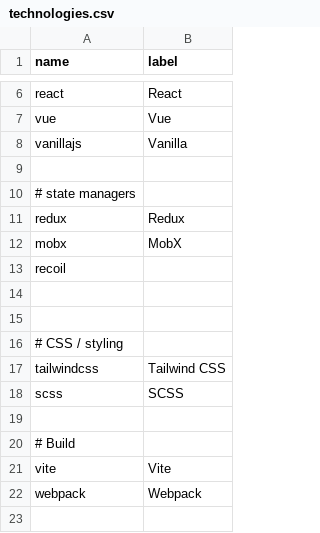
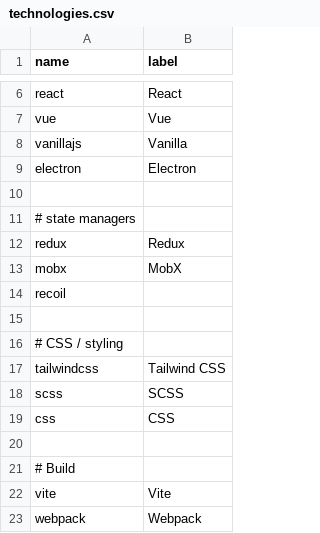
Before and after one commit to akondratsky/compendium, a CSV file: src/data/technologies.csv, drawn as a sheet; only a part is shown, gaps mark what is left out; the shorter side is filled out with more unchanged rows.

Commit message:
added create-electron-vite

```diff
--- a/src/data/technologies.csv
+++ b/src/data/technologies.csv
@@ -8,2 +8,3 @@ vue;          Vue
 vanillajs;    Vanilla
+electron;     Electron
 
@@ -14,3 +15,2 @@ recoil;
 
-
 # CSS / styling
@@ -18,2 +18,3 @@ tailwindcss;  Tailwind CSS
 scss;         SCSS
+css;          CSS
 
```
Also changed, not shown: 1 other file.
